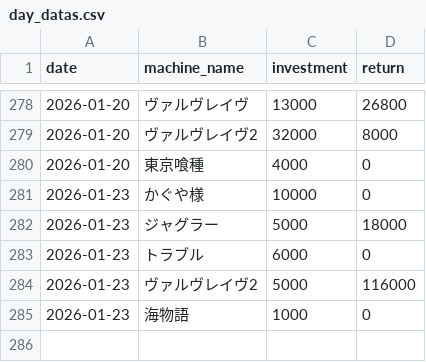
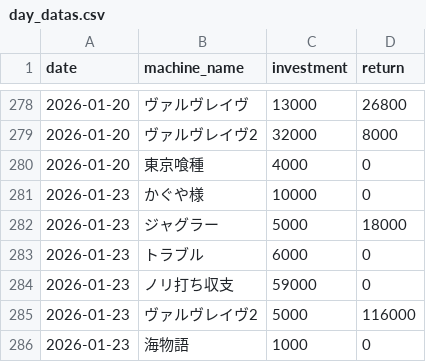
Before and after one commit to stars-stars/pachinko, a CSV file: data/day_datas.csv, drawn as a sheet; only a part is shown, gaps mark what is left out; the diff names each change by its address in the sheet, - before the commit and + after, or states it on an @@ line.

```diff
--- a/data/day_datas.csv
+++ b/data/day_datas.csv
+row 284: 2026-01-23 | ノリ打ち収支 | 59000 | 0
```
Also changed, not shown: 4 other files.
